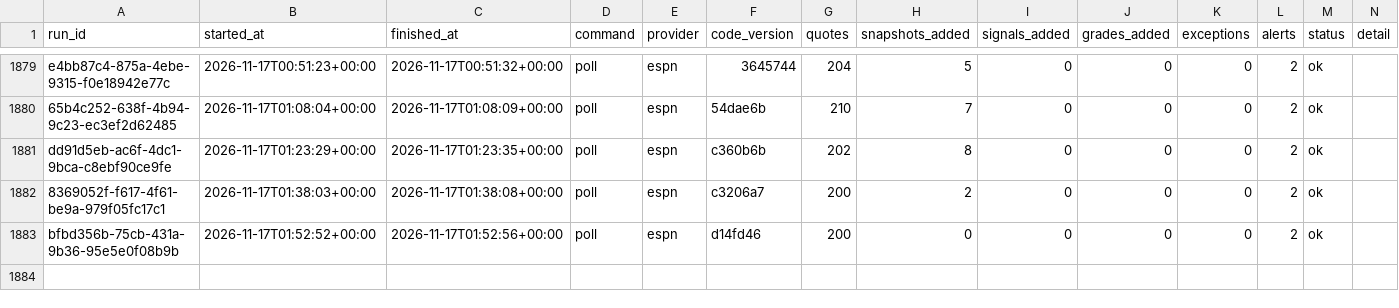
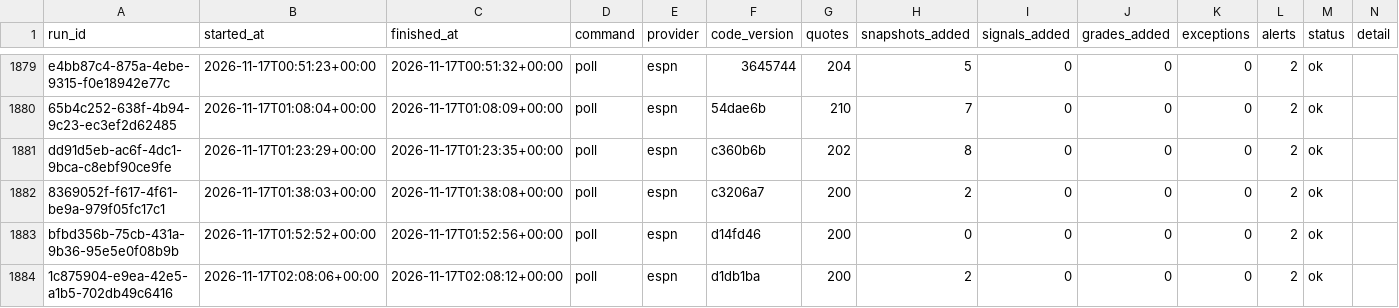
Before and after one commit to EdgeCash/Atlas, a CSV file: tracking/runs.csv, drawn as a sheet; only a part is shown, gaps mark what is left out.

```diff
--- a/tracking/runs.csv
+++ b/tracking/runs.csv
@@ -1883 +1883,2 @@ dd91d5eb-ac6f-4dc1-9bca-c8ebf90ce9fe,2026-11-17T01:23:29+00:00,2026-11-17T01:23:
 bfbd356b-75cb-431a-9b36-95e5e0f08b9b,2026-11-17T01:52:52+00:00,2026-11-17T01:52:56+00:00,poll,espn,d14fd46,200,0,0,0,0,2,ok,
+1c875904-e9ea-42e5-a1b5-702db49c6416,2026-11-17T02:08:06+00:00,2026-11-17T02:08:12+00:00,poll,espn,d1db1ba,200,2,0,0,0,2,ok,
```
Also changed, not shown: tracking/card_grades.csv, tracking/games.csv, 11 other files.
